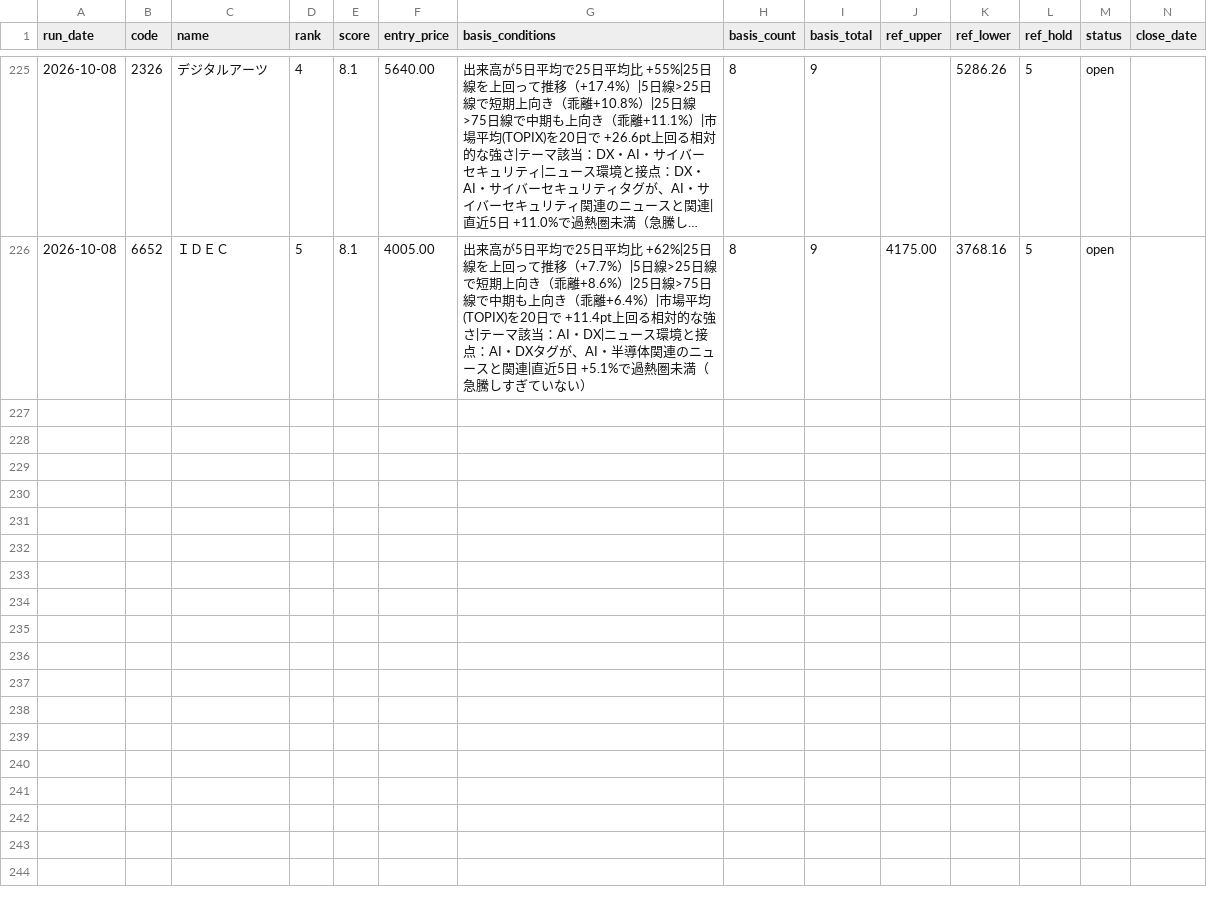
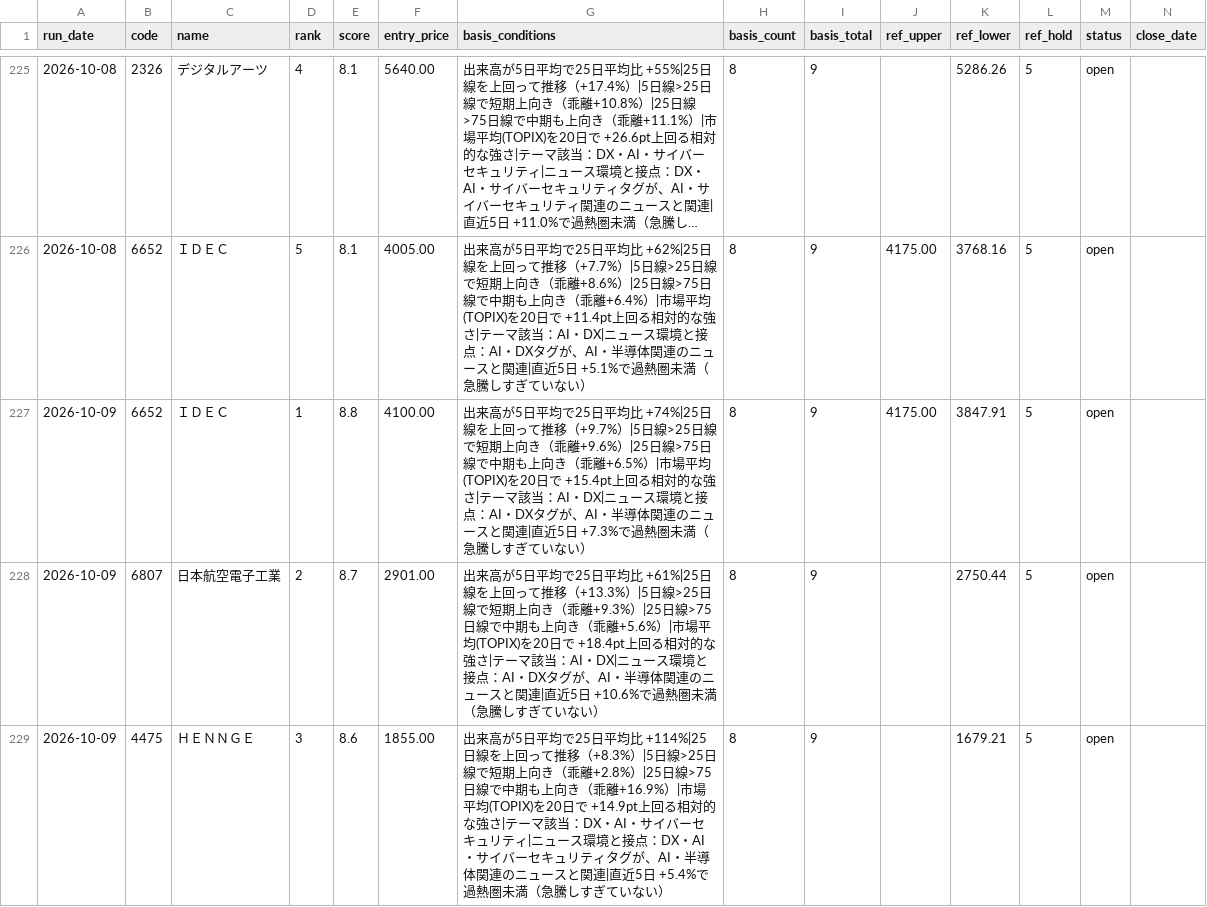
Before and after one commit to naotakars5-create/stock_report_bot, a CSV file: data/shadow_catalyst_recommendations.csv, drawn as a sheet; only a part is shown, gaps mark what is left out; long unchanged cells end in …; rows hold the shown columns only; the diff covers the shown part only; the diff names each change by its address in the sheet, - before the commit and + after, or states it on an @@ line.

```diff
--- a/data/shadow_catalyst_recommendations.csv
+++ b/data/shadow_catalyst_recommendations.csv
+row 227: 2026-10-09 | 6652 | ＩＤＥＣ | 1 | 8.8 | 4100.00 | 出来高が5日平均で25日平均比 +74%|25日線を上回って推移（+9.7%）|5日線>25日線で短期上向き（乖離+9.6%）|25日線>75日線で中期も上向き（乖離+6.5%）|市場平均(TOPIX)を20日で +15.4pt上回る相対的な強さ|テーマ該当：AI・DX|ニュース環境と接点：AI・DXタグが、AI・半導体関連のニュースと関連|直近5日 +7.3%で過熱圏未満（急騰しすぎていない） | 8 | 9 | 4175.00 | 3847.91 | 5 | open
+row 228: 2026-10-09 | 6807 | 日本航空電子工業 | 2 | 8.7 | 2901.00 | 出来高が5日平均で25日平均比 +61%|25日線を上回って推移（+13.3%）|5日線>25日線で短期上向き（乖離+9.3%）|25日線>75日線で中期も上向き（乖離+5.6%）|市場平均(TOPIX)を20日で +18.4pt上回る相対的な強さ|テーマ該当：AI・DX|ニュース環境と接点：AI・DXタグが、AI・半導体関連のニュースと関連|直近5日 +10.6%で過熱圏未満（急騰しすぎていない） | 8 | 9 |  | 2750.44 | 5 | open
+row 229: 2026-10-09 | 4475 | ＨＥＮＮＧＥ | 3 | 8.6 | 1855.00 | 出来高が5日平均で25日平均比 +114%|25日線を上回って推移（+8.3%）|5日線>25日線で短期上向き（乖離+2.8%）|25日線>75日線で中期も上向き（乖離+16.9%）|市場平均(TOPIX)を20日で +14.9pt上回る相対的な強さ|テーマ該当：DX・AI・サイバーセキュリティ|ニュース環境と接点：DX・AI・サイバーセキュリティタグが、AI・半導体関連のニュースと関連|直近5日 +5.4%で過熱圏未満（急騰しすぎていない） | 8 | 9 |  | 1679.21 | 5 | open
```
Also changed, not shown: 2 added rows elsewhere in this file, data/price_tracks.csv, data/recommendations.csv, 10 other files.
